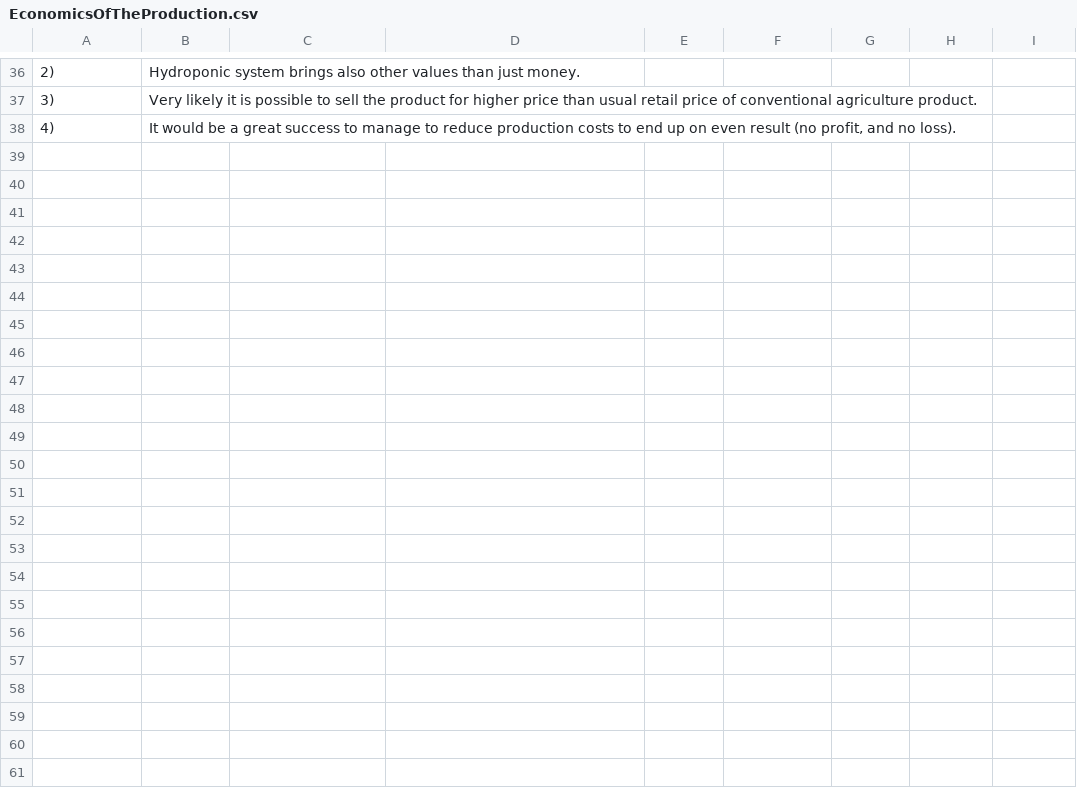
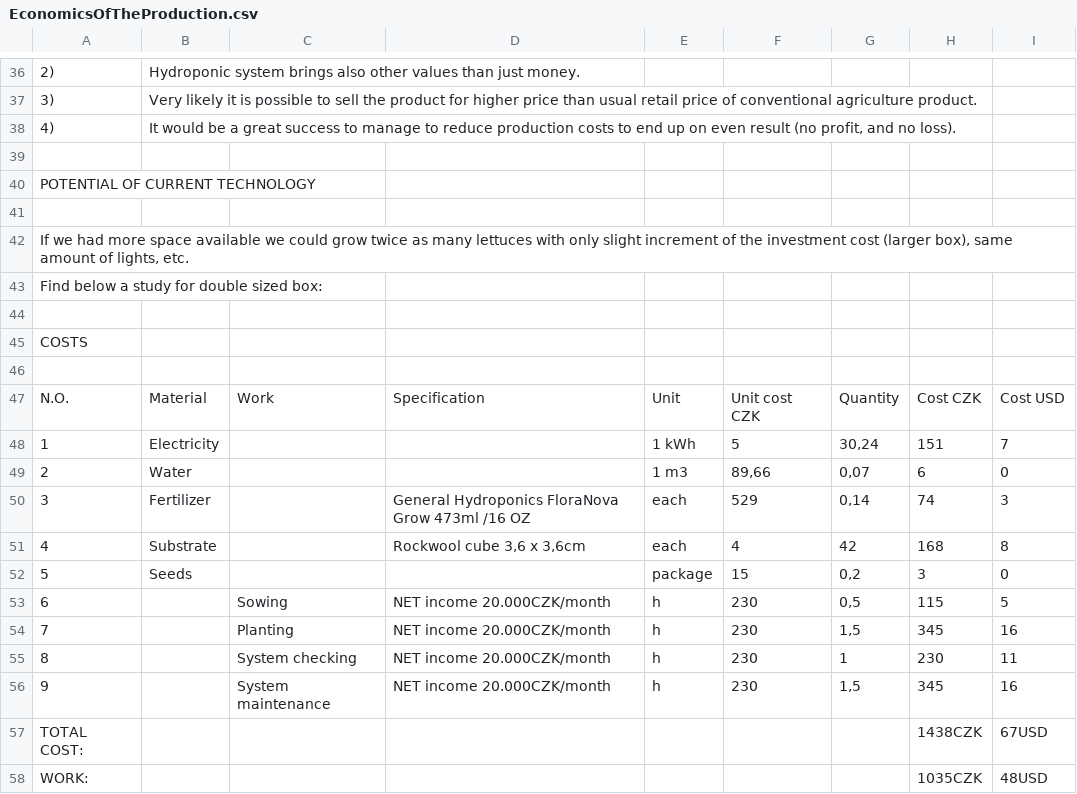
Before and after one commit to ParallelGarden/Hydroponics-in-a-box, a CSV file: datasheets/EconomicsOfTheProduction.csv, drawn as a sheet; only a part is shown, gaps mark what is left out; the diff covers the shown part only; the diff names each change by its address in the sheet, - before the commit and + after, or states it on an @@ line.

```diff
--- a/datasheets/EconomicsOfTheProduction.csv
+++ b/datasheets/EconomicsOfTheProduction.csv
+row 39: (empty)
+row 40: POTENTIAL OF CURRENT TECHNOLOGY
+row 41: (empty)
+row 42: If we had more space available we could grow twice as many lettuces with only slight increment of the investment cost (larger box), same amount of lights, etc.
+row 43: Find below a study for double sized box:
+row 44: (empty)
+row 45: COSTS
+row 46: (empty)
+row 47: N.O. | Material | Work | Specification | Unit | Unit cost CZK | Quantity | Cost CZK | Cost USD
+row 48: 1 | Electricity |  |  | 1 kWh | 5 | 30,24 | 151 | 7
+row 49: 2 | Water |  |  | 1 m3 | 89,66 | 0,07 | 6 | 0
+row 50: 3 | Fertilizer |  | General Hydroponics FloraNova Grow 473ml /16 OZ | each | 529 | 0,14 | 74 | 3
+row 51: 4 | Substrate |  | Rockwool cube 3,6 x 3,6cm | each | 4 | 42 | 168 | 8
+row 52: 5 | Seeds |  |  | package | 15 | 0,2 | 3 | 0
+row 53: 6 |  | Sowing | NET income 20.000CZK/month | h | 230 | 0,5 | 115 | 5
+row 54: 7 |  | Planting | NET income 20.000CZK/month | h | 230 | 1,5 | 345 | 16
+row 55: 8 |  | System checking | NET income 20.000CZK/month | h | 230 | 1 | 230 | 11
+row 56: 9 |  | System maintenance | NET income 20.000CZK/month | h | 230 | 1,5 | 345 | 16
+row 57: TOTAL COST: |  |  |  |  |  |  | 1438CZK | 67USD
+row 58: WORK: |  |  |  |  |  |  | 1035CZK | 48USD
```
Also changed, not shown: 12 added rows and 4 edited cells elsewhere in this file, 1 other file.
